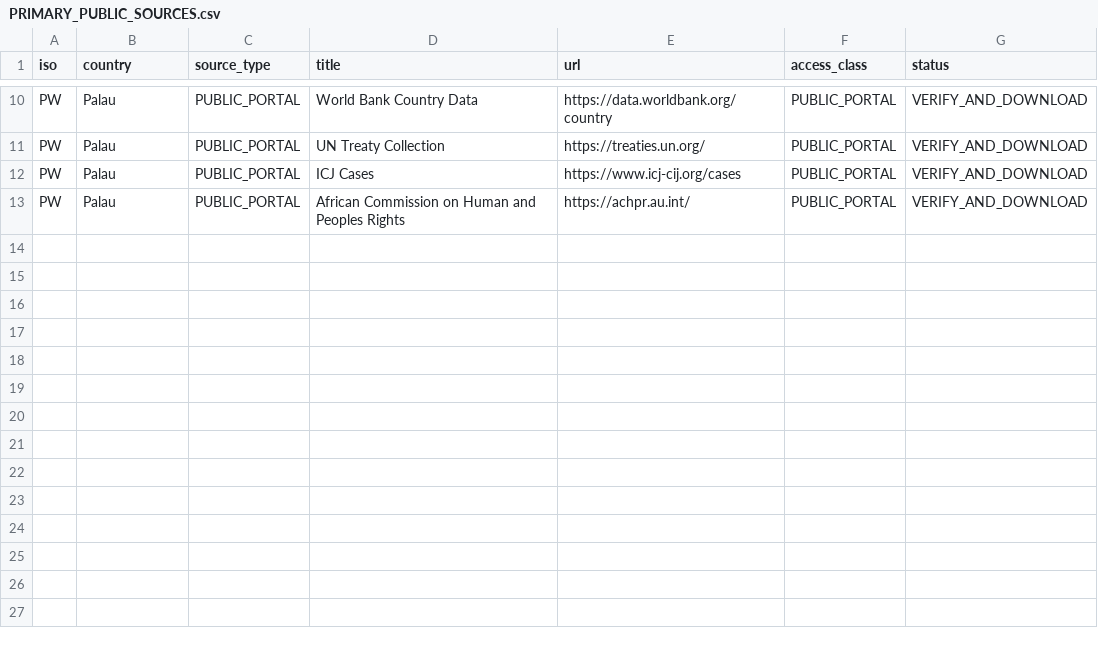
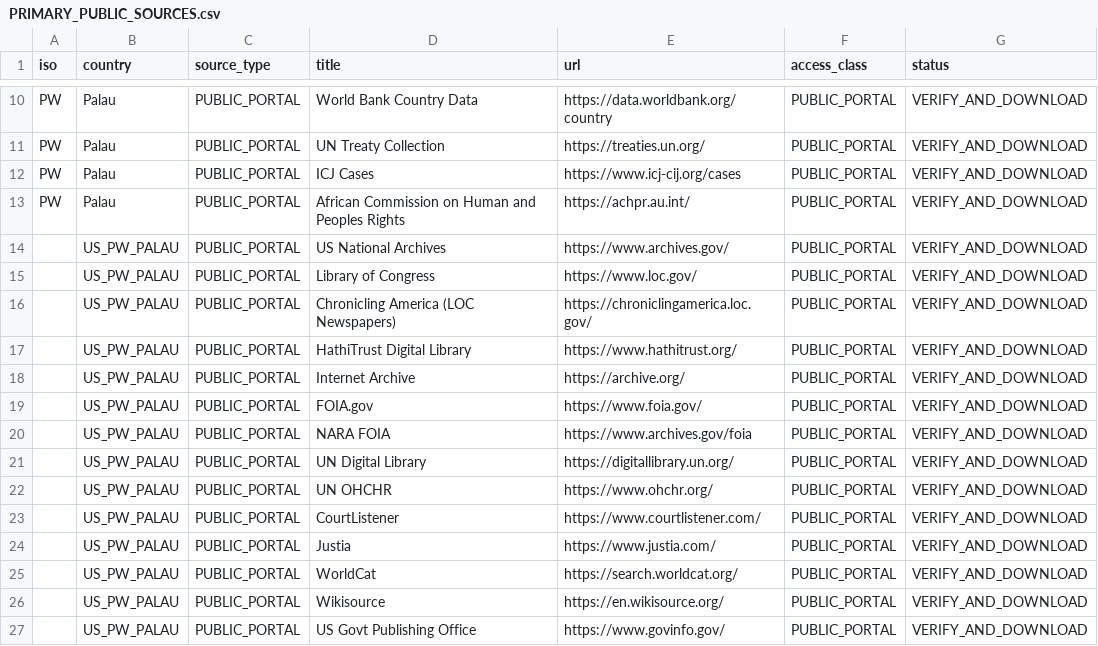
Before and after one commit to GlobalRestitutionAlliance/pacific-us-pw-palau-master-litigation, a CSV file: 03_Evidentiary_Exhibits/PRIMARY_PUBLIC_SOURCES.csv, drawn as a sheet; only a part is shown, gaps mark what is left out; the diff names each change by its address in the sheet, - before the commit and + after, or states it on an @@ line.

Commit message:
Expand primary public source registries (Batch 2)

```diff
--- a/03_Evidentiary_Exhibits/PRIMARY_PUBLIC_SOURCES.csv
+++ b/03_Evidentiary_Exhibits/PRIMARY_PUBLIC_SOURCES.csv
+row 14:  | US_PW_PALAU | PUBLIC_PORTAL | US National Archives | https://www.archives.gov/ | PUBLIC_PORTAL | VERIFY_AND_DOWNLOAD
+row 15:  | US_PW_PALAU | PUBLIC_PORTAL | Library of Congress | https://www.loc.gov/ | PUBLIC_PORTAL | VERIFY_AND_DOWNLOAD
+row 16:  | US_PW_PALAU | PUBLIC_PORTAL | Chronicling America (LOC Newspapers) | https://chroniclingamerica.loc.gov/ | PUBLIC_PORTAL | VERIFY_AND_DOWNLOAD
+row 17:  | US_PW_PALAU | PUBLIC_PORTAL | HathiTrust Digital Library | https://www.hathitrust.org/ | PUBLIC_PORTAL | VERIFY_AND_DOWNLOAD
+row 18:  | US_PW_PALAU | PUBLIC_PORTAL | Internet Archive | https://archive.org/ | PUBLIC_PORTAL | VERIFY_AND_DOWNLOAD
+row 19:  | US_PW_PALAU | PUBLIC_PORTAL | FOIA.gov | https://www.foia.gov/ | PUBLIC_PORTAL | VERIFY_AND_DOWNLOAD
+row 20:  | US_PW_PALAU | PUBLIC_PORTAL | NARA FOIA | https://www.archives.gov/foia | PUBLIC_PORTAL | VERIFY_AND_DOWNLOAD
+row 21:  | US_PW_PALAU | PUBLIC_PORTAL | UN Digital Library | https://digitallibrary.un.org/ | PUBLIC_PORTAL | VERIFY_AND_DOWNLOAD
+row 22:  | US_PW_PALAU | PUBLIC_PORTAL | UN OHCHR | https://www.ohchr.org/ | PUBLIC_PORTAL | VERIFY_AND_DOWNLOAD
+row 23:  | US_PW_PALAU | PUBLIC_PORTAL | CourtListener | https://www.courtlistener.com/ | PUBLIC_PORTAL | VERIFY_AND_DOWNLOAD
+row 24:  | US_PW_PALAU | PUBLIC_PORTAL | Justia | https://www.justia.com/ | PUBLIC_PORTAL | VERIFY_AND_DOWNLOAD
+row 25:  | US_PW_PALAU | PUBLIC_PORTAL | WorldCat | https://search.worldcat.org/ | PUBLIC_PORTAL | VERIFY_AND_DOWNLOAD
+row 26:  | US_PW_PALAU | PUBLIC_PORTAL | Wikisource | https://en.wikisource.org/ | PUBLIC_PORTAL | VERIFY_AND_DOWNLOAD
+row 27:  | US_PW_PALAU | PUBLIC_PORTAL | US Govt Publishing Office | https://www.govinfo.gov/ | PUBLIC_PORTAL | VERIFY_AND_DOWNLOAD
```
Also changed, not shown: 2 other files.
